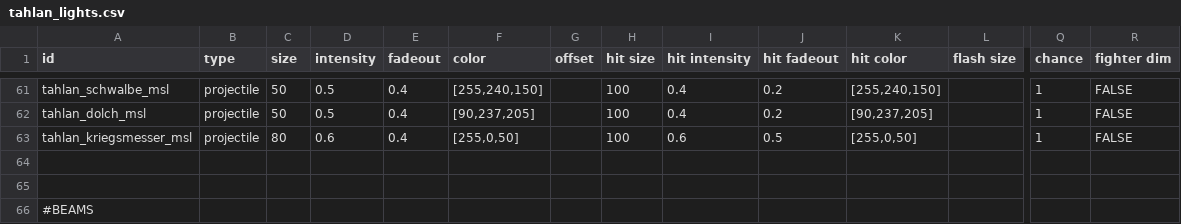
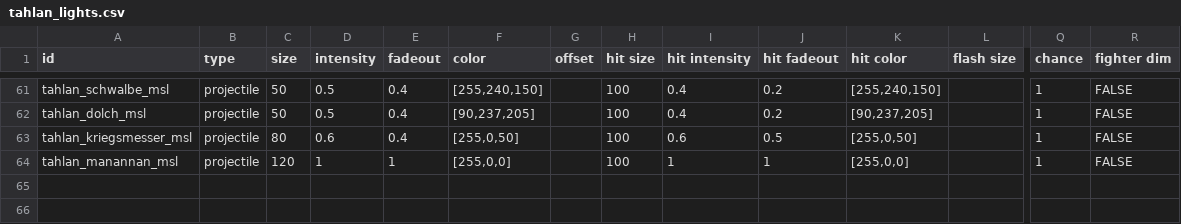
Before and after one commit to niatahl/tahlan-shipworks, a CSV file: data/lights/tahlan_lights.csv, drawn as a sheet; only a part is shown, gaps mark what is left out; the shorter side is filled out with more unchanged rows; rows hold the shown columns only; the diff names each change by its address in the sheet, - before the commit and + after, or states it on an @@ line.

```diff
--- a/data/lights/tahlan_lights.csv
+++ b/data/lights/tahlan_lights.csv
+row 64: tahlan_manannan_msl | projectile | 120 | 1 | 1 | [255,0,0] |  | 100 | 1 | 1 | [255,0,0] |  | 1 | FALSE
```
Also changed, not shown: data/hullmods/hull_mods.csv, data/hulls/wing_data.csv, 14 other files.
